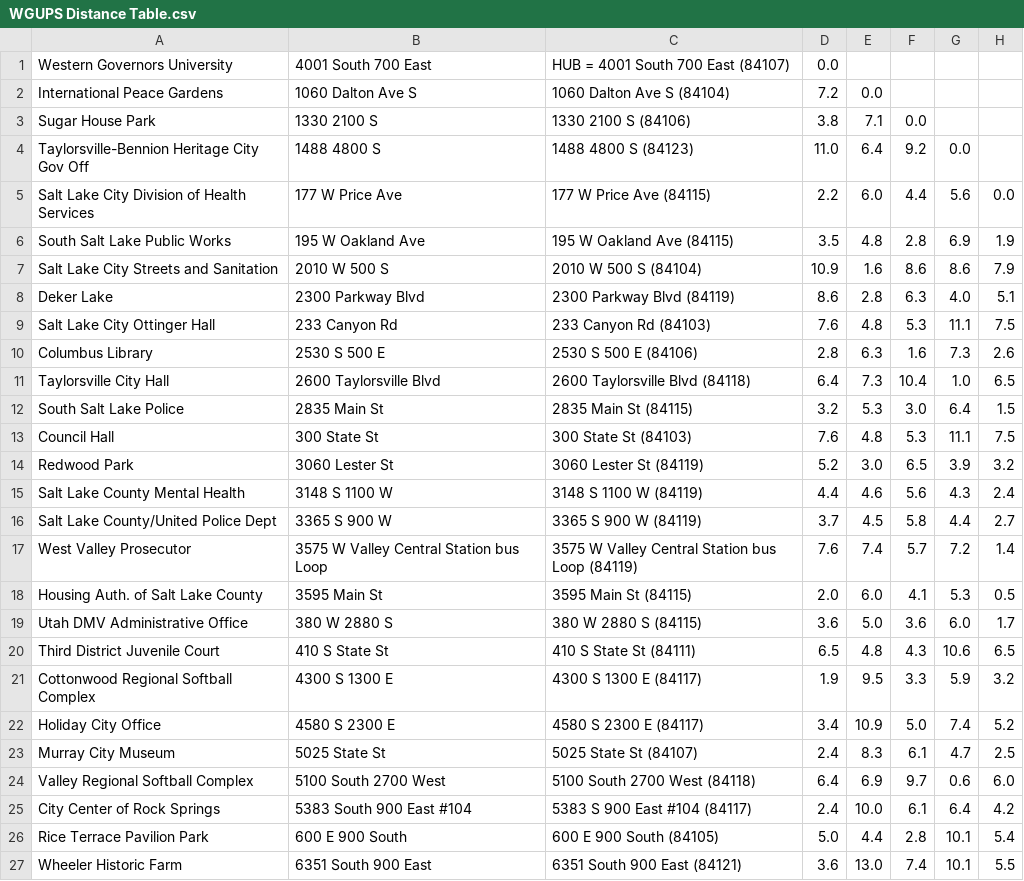
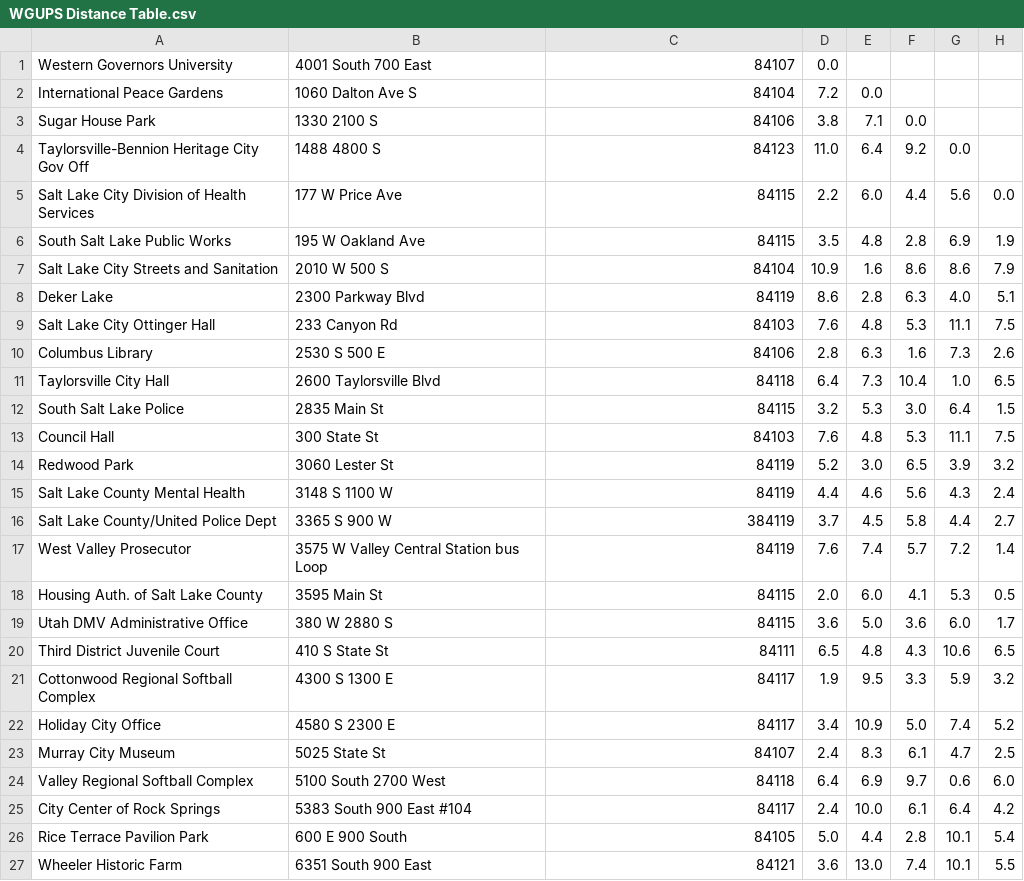
Before and after one commit to LinmeiJ/delivery-map-in-python, a CSV file: resource/WGUPS Distance Table.csv, drawn as a sheet; only a part is shown; the diff names each change by its address in the sheet, - before the commit and + after, or states it on an @@ line.

Commit message:
read wgups distance table data from a csv file

```diff
--- a/resource/WGUPS Distance Table.csv
+++ b/resource/WGUPS Distance Table.csv
-C1: HUB = 4001 South 700 East (84107)
+C1: 84107
-C2: 1060 Dalton Ave S (84104)
+C2: 84104
-C3: 1330 2100 S (84106)
+C3: 84106
-C4: 1488 4800 S (84123)
+C4: 84123
-C5: 177 W Price Ave (84115)
+C5: 84115
-C6: 195 W Oakland Ave (84115)
+C6: 84115
-C7: 2010 W 500 S (84104)
+C7: 84104
-C8: 2300 Parkway Blvd (84119)
+C8: 84119
-C9: 233 Canyon Rd (84103)
+C9: 84103
-C10: 2530 S 500 E (84106)
+C10: 84106
-C11: 2600 Taylorsville Blvd (84118)
+C11: 84118
-C12: 2835 Main St (84115)
+C12: 84115
-C13: 300 State St (84103)
+C13: 84103
-C14: 3060 Lester St (84119)
+C14: 84119
-C15: 3148 S 1100 W (84119)
+C15: 84119
-C16: 3365 S 900 W (84119)
+C16: 384119
-C17: 3575 W Valley Central Station bus Loop (84119)
+C17: 84119
-C18: 3595 Main St (84115)
+C18: 84115
-C19: 380 W 2880 S (84115)
+C19: 84115
-C20: 410 S State St (84111)
+C20: 84111
-C21: 4300 S 1300 E (84117)
+C21: 84117
-C22: 4580 S 2300 E (84117)
+C22: 84117
-C23: 5025 State St (84107)
+C23: 84107
-C24: 5100 South 2700 West (84118)
+C24: 84118
-C25: 5383 S 900 East #104 (84117)
+C25: 84117
-C26: 600 E 900 South (84105)
+C26: 84105
-C27: 6351 South 900 East (84121)
+C27: 84121
```
Also changed, not shown: 2 other files.
